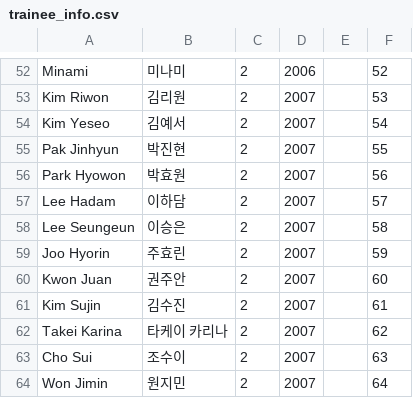
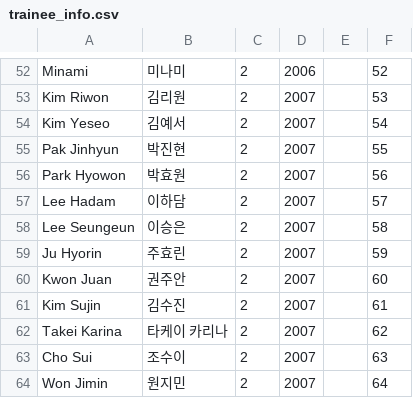
Before and after one commit to shOOgshOOg/boysplanetranker.github.io, a CSV file: trainee_info.csv, drawn as a sheet; only a part is shown, gaps mark what is left out.

Commit message:
Update trainee_info.csv
fix typo

```diff
--- a/trainee_info.csv
+++ b/trainee_info.csv
@@ -58,3 +58,3 @@ Lee Hadam,이하담,2,2007,,57
 Lee Seungeun,이승은,2,2007,,58
-Joo Hyorin,주효린,2,2007,,59
+Ju Hyorin,주효린,2,2007,,59
 Kwon Juan,권주안,2,2007,,60
```
